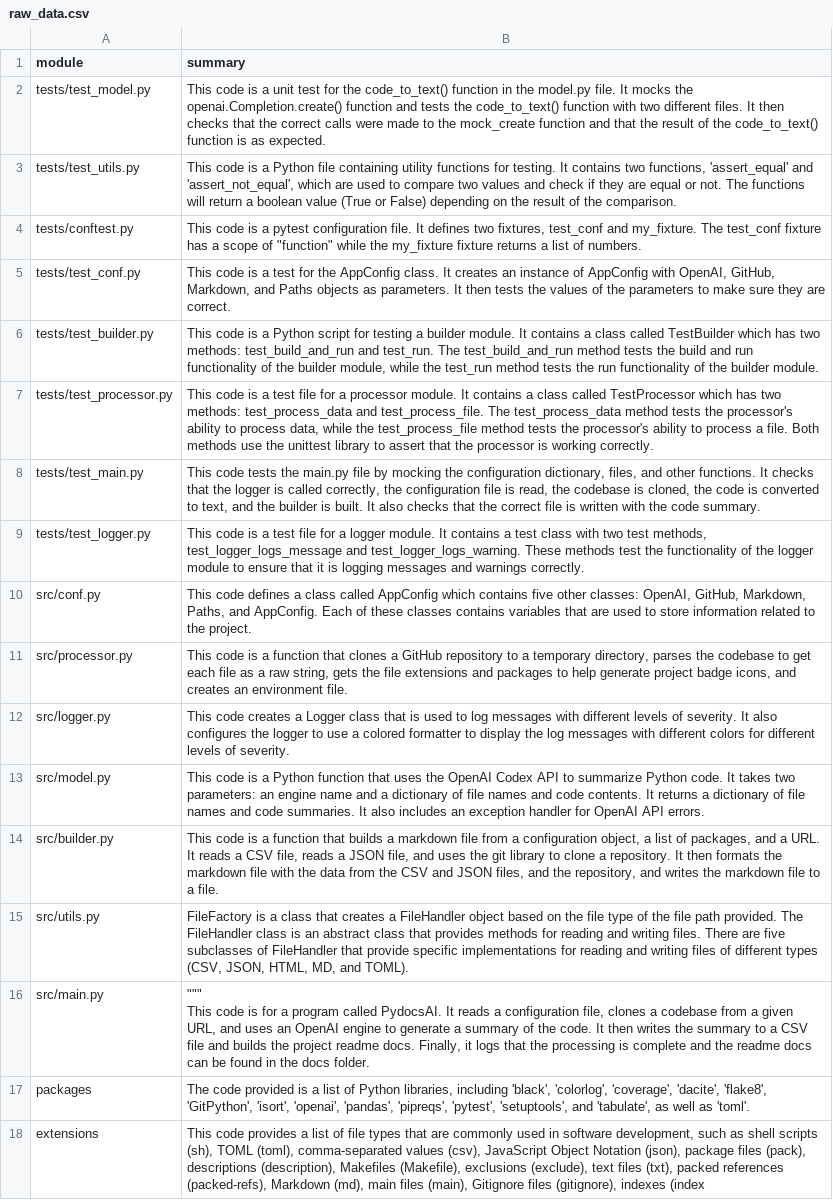
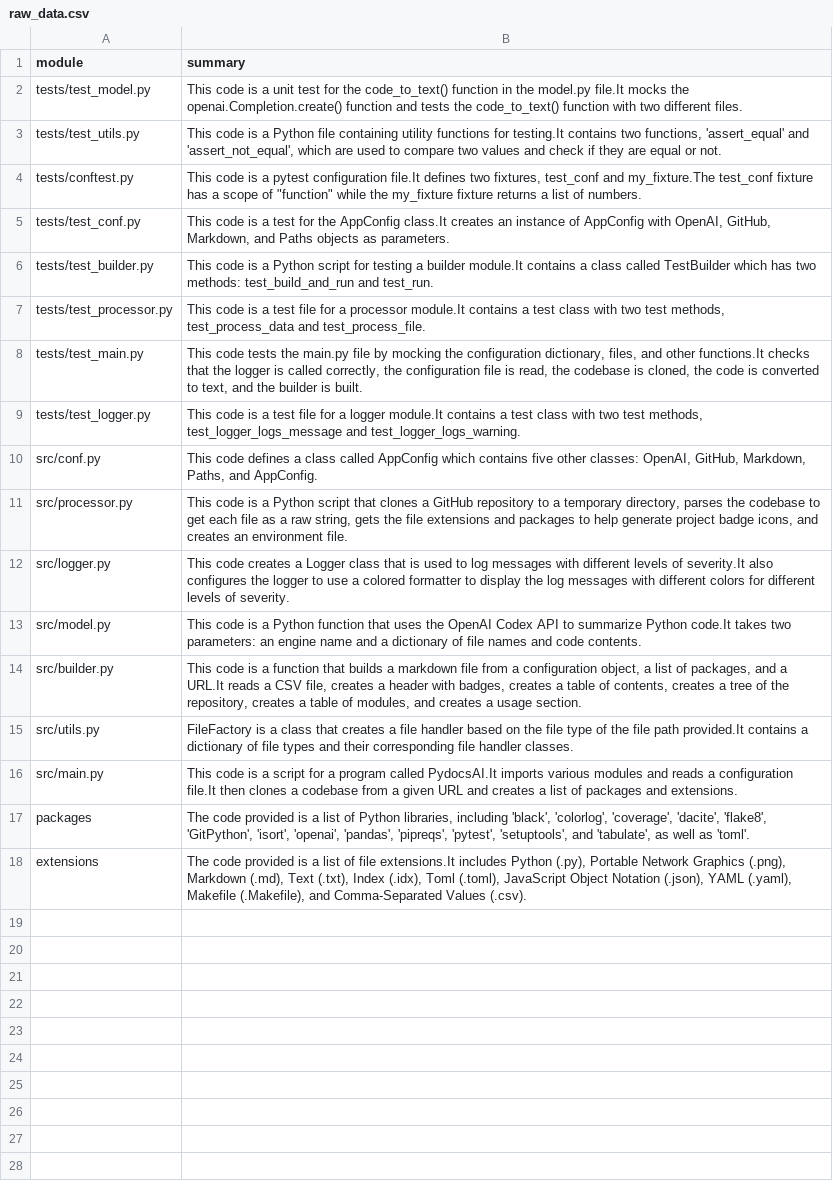
Before and after one commit to AI-General/readme-ai, a CSV file: docs/raw_data.csv, drawn as a sheet; ↵ is a line break in a cell; the diff names each change by its address in the sheet, - before the commit and + after, or states it on an @@ line.

```diff
--- a/docs/raw_data.csv
+++ b/docs/raw_data.csv
-B2 (summary): …the model.py file. It mocks the openai.Completion.create() function and tests the code_to_text() function with two different files. It then checks that the correct calls were made to the mock_create function and that the result of the code_to_text() function is as expected.
+B2 (summary): …the model.py file.It mocks the openai.Completion.create() function and tests the code_to_text() function with two different files.
-B3 (summary): …functions for testing. It contains two functions, 'assert_equal' and 'assert_not_equal', which are used to compare two values and check if they are equal or not. The functions will return a boolean value (True or False) depending on the result of the comparison.
+B3 (summary): …functions for testing.It contains two functions, 'assert_equal' and 'assert_not_equal', which are used to compare two values and check if they are equal or not.
-B4 (summary): …pytest configuration file. It defines two fixtures, test_conf and my_fixture. The test_conf fixture…
+B4 (summary): …pytest configuration file.It defines two fixtures, test_conf and my_fixture.The test_conf fixture…
-B5 (summary): …the AppConfig class. It creates an instance of AppConfig with OpenAI, GitHub, Markdown, and Paths objects as parameters. It then tests the values of the parameters to make sure they are correct.
+B5 (summary): …the AppConfig class.It creates an instance of AppConfig with OpenAI, GitHub, Markdown, and Paths objects as parameters.
-B6 (summary): …a builder module. It contains a class called TestBuilder which has two methods: test_build_and_run and test_run. The test_build_and_run method tests the build and run functionality of the builder module, while the test_run method tests the run functionality of the builder module.
+B6 (summary): …a builder module.It contains a class called TestBuilder which has two methods: test_build_and_run and test_run.
-B7 (summary): …a processor module. It contains a class called TestProcessor which has two methods: test_process_data and test_process_file. The test_process_data method tests the processor's ability to process data, while the test_process_file method tests the processor's ability to process a file. Both methods use the unittest library to assert that the processor is working correctly.
+B7 (summary): …a processor module.It contains a test class with two test methods, test_process_data and test_process_file.
-B8 (summary): …and other functions. It checks that the logger is called correctly, the configuration file is read, the codebase is cloned, the code is converted to text, and the builder is built. It also checks that the correct file is written with the code summary.
+B8 (summary): …and other functions.It checks that the logger is called correctly, the configuration file is read, the codebase is cloned, the code is converted to text, and the builder is built.
-B9 (summary): …a logger module. It contains a test class with two test methods, test_logger_logs_message and test_logger_logs_warning. These methods test the functionality of the logger module to ensure that it is logging messages and warnings correctly.
+B9 (summary): …a logger module.It contains a test class with two test methods, test_logger_logs_message and test_logger_logs_warning.
-B10 (summary): …and AppConfig. Each of these classes contains variables that are used to store information related to the project.
+B10 (summary): …and AppConfig.
-B11 (summary): …is a function that clones…
+B11 (summary): …is a Python script that clones…
-B12 (summary): …levels of severity. It also configures…
+B12 (summary): …levels of severity.It also configures…
-B13 (summary): …summarize Python code. It takes two parameters: an engine name and a dictionary of file names and code contents. It returns a dictionary of file names and code summaries. It also includes an exception handler for OpenAI API errors.
+B13 (summary): …summarize Python code.It takes two parameters: an engine name and a dictionary of file names and code contents.
-B14 (summary): …and a URL. It reads a CSV file, reads a JSON file, and uses the git library to clone a repository. It then formats the markdown file with the data from the CSV and JSON files, and the repository, and writes the markdown file to a file.
+B14 (summary): …and a URL.It reads a CSV file, creates a header with badges, creates a table of contents, creates a tree of the repository, creates a table of modules, and creates a usage section.
-B15 (summary): …creates a FileHandler object based on the file type of the file path provided. The FileHandler class is an abstract class that provides methods for reading and writing files. There are five subclasses of FileHandler that provide specific implementations for reading and writing files of different types (CSV, JSON, HTML, MD, and TOML).
+B15 (summary): …creates a file handler based on the file type of the file path provided.It contains a dictionary of file types and their corresponding file handler classes.
-B16 (summary): """ ↵ This code is for a program called PydocsAI. It reads a configuration file, clones a codebase from a given URL, and uses an OpenAI engine to generate a summary of the code. It then writes the summary to a CSV file and builds the project readme docs. Finally, it logs that the processing is complete and the readme docs can be found in the docs folder.
+B16 (summary): This code is a script for a program called PydocsAI.It imports various modules and reads a configuration file.It then clones a codebase from a given URL and creates a list of packages and extensions.
-B18 (summary): This code provides a list of file types that are commonly used in software development, such as shell scripts (sh), TOML (toml), comma-separated values (csv), JavaScript Object Notation (json), package files (pack), descriptions (description), Makefiles (Makefile), exclusions (exclude), text files (txt), packed references (packed-refs), Markdown (md), main files (main), Gitignore files (gitignore), indexes (index
+B18 (summary): The code provided is a list of file extensions.It includes Python (.py), Portable Network Graphics (.png), Markdown (.md), Text (.txt), Index (.idx), Toml (.toml), JavaScript Object Notation (.json), YAML (.yaml), Makefile (.Makefile), and Comma-Separated Values (.csv).
```
Also changed, not shown: 15 other files.
